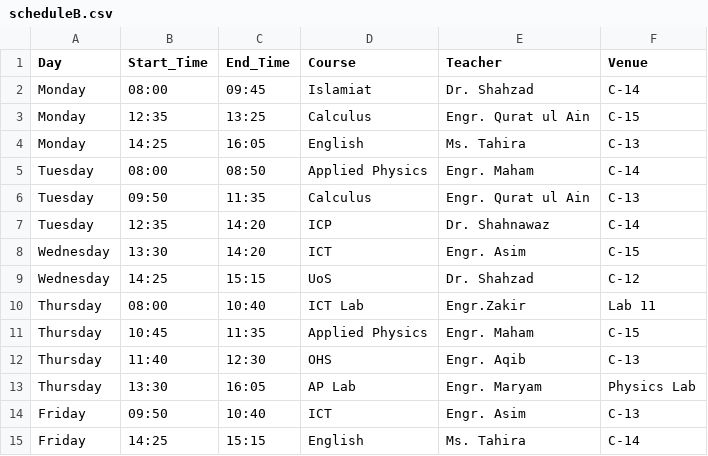
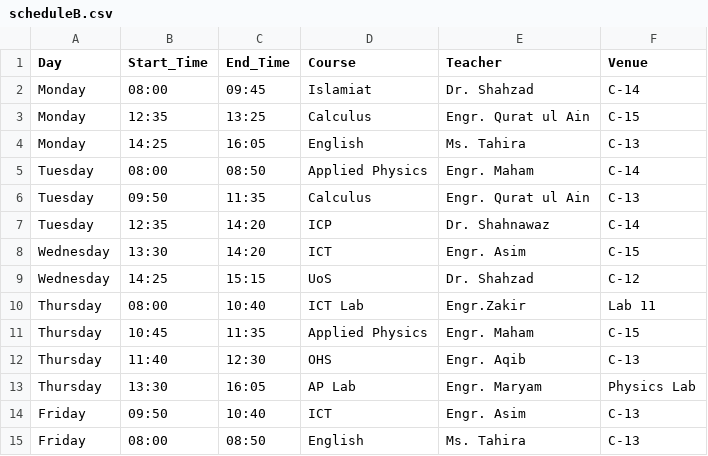
Before and after one commit to Hawkrige/class-schedule, a CSV file: scheduleB.csv, drawn as a sheet.

Commit message:
Update scheduleB.csv

```diff
--- a/scheduleB.csv
+++ b/scheduleB.csv
@@ -14,2 +14,2 @@ Thursday,13:30,16:05,AP Lab,Engr. Maryam,Physics Lab
 Friday,09:50,10:40,ICT,Engr. Asim,C-13
-Friday,14:25,15:15,English,Ms. Tahira,C-14
+Friday,08:00,08:50,English,Ms. Tahira,C-13
```
